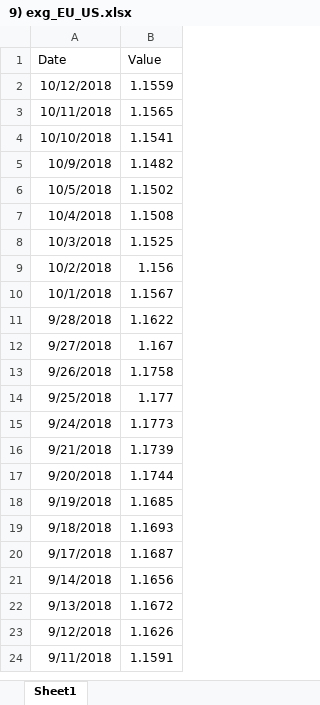
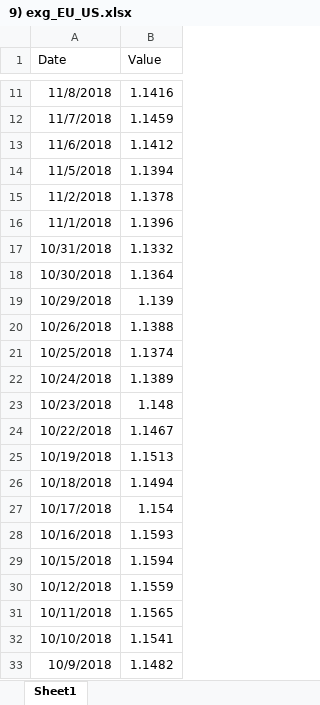
Before and after one commit to SebPouliot/Econ-235, an Excel workbook: Data/9) exg_EU_US.xlsx, sheet Sheet1, drawn as a sheet; only a part is shown, gaps mark what is left out; the shorter side is filled out with more unchanged rows; values as stored, in another font and other column widths than the file's, no borders; the diff covers the shown part only; the diff names each change by its address in the sheet, - before the commit and + after, or states it on an @@ line.

```diff
--- a/Data/9) exg_EU_US.xlsx (sheet Sheet1)
+++ b/Data/9) exg_EU_US.xlsx (sheet Sheet1)
+row 11: 11/8/2018 | 1.1416
+row 12: 11/7/2018 | 1.1459
+row 13: 11/6/2018 | 1.1412
+row 14: 11/5/2018 | 1.1394
+row 15: 11/2/2018 | 1.1378
+row 16: 11/1/2018 | 1.1396
+row 17: 10/31/2018 | 1.1332
+row 18: 10/30/2018 | 1.1364
+row 19: 10/29/2018 | 1.139
+row 20: 10/26/2018 | 1.1388
+row 21: 10/25/2018 | 1.1374
+row 22: 10/24/2018 | 1.1389
+row 23: 10/23/2018 | 1.148
+row 24: 10/22/2018 | 1.1467
+row 25: 10/19/2018 | 1.1513
+row 26: 10/18/2018 | 1.1494
+row 27: 10/17/2018 | 1.154
+row 28: 10/16/2018 | 1.1593
+row 29: 10/15/2018 | 1.1594
```
Also changed, not shown: 9 added rows elsewhere in this sheet, Data/9) exg_CA_US.xlsx, Data/9) exg_CH_US.xlsx, 8 other files.
